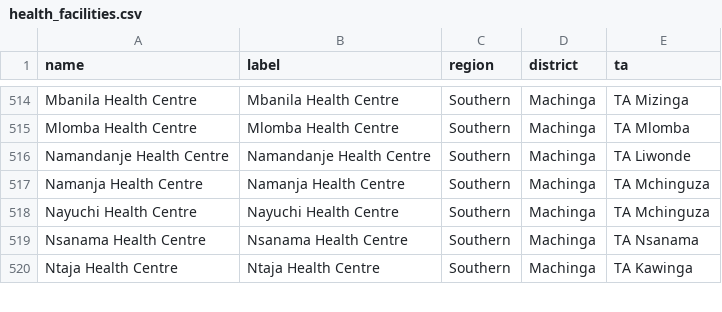
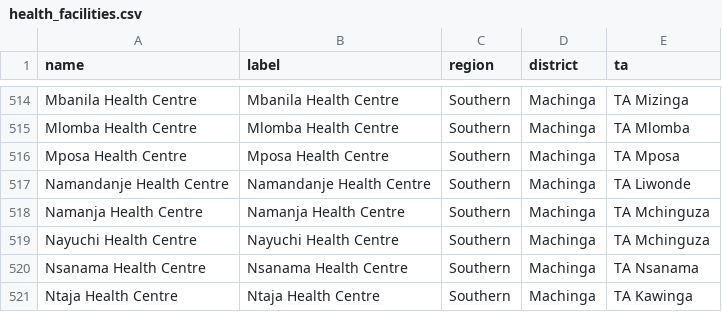
Before and after one commit to shinobi-hunter/kobo-media, a CSV file: Driver Aggregation Payloads/health_facilities.csv, drawn as a sheet; only a part is shown, gaps mark what is left out; the diff names each change by its address in the sheet, - before the commit and + after, or states it on an @@ line.

Commit message:
Sync Aggregated Master Data

```diff
--- a/Driver Aggregation Payloads/health_facilities.csv
+++ b/Driver Aggregation Payloads/health_facilities.csv
+row 516: Mposa Health Centre | Mposa Health Centre | Southern | Machinga | TA Mposa
```
